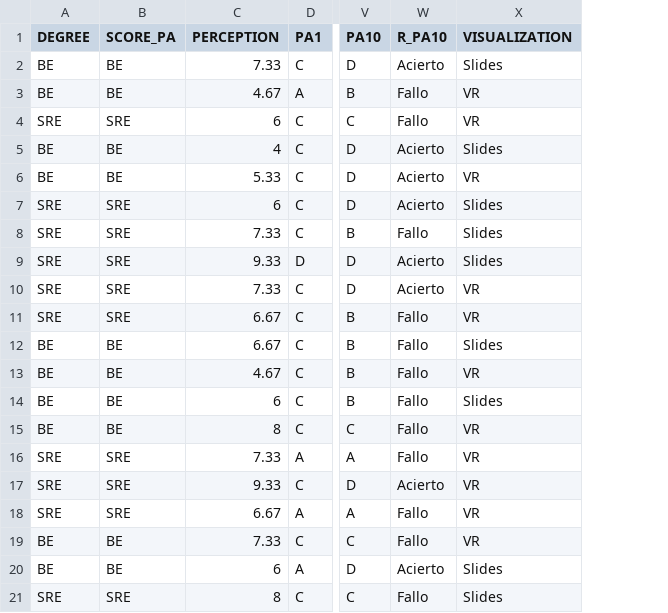
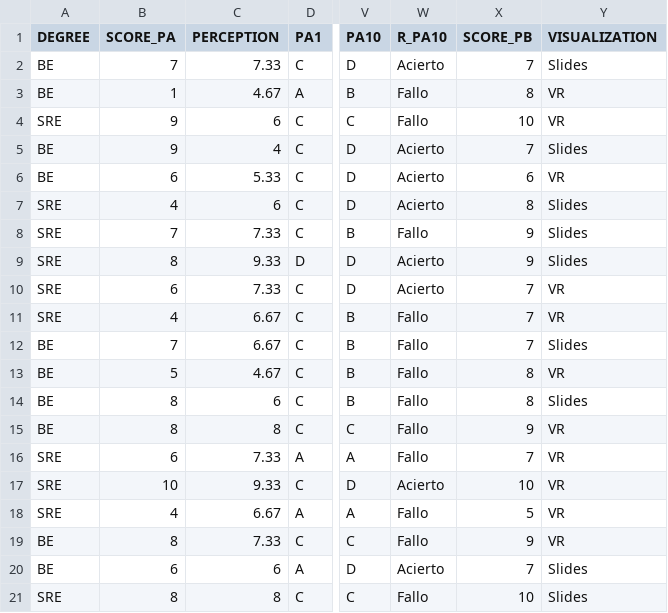
Before and after one commit to evaCastro/VRNetVis-data, a CSV file: 23-24/2-traceroute/2-traceroute-BIO_ROB.csv, drawn as a sheet; only a part is shown, gaps mark what is left out; the diff covers the shown part only; the diff names each change by its address in the sheet, - before the commit and + after, or states it on an @@ line.

Commit message:
Add files via upload

```diff
--- a/23-24/2-traceroute/2-traceroute-BIO_ROB.csv
+++ b/23-24/2-traceroute/2-traceroute-BIO_ROB.csv
+column X (SCORE_PB), rows 2-21: 7 | 8 | 10 | 7 | 6 | 8 | 9 | 9 | 7 | 7 | 7 | 8 | 8 | 9 | 7 | 10 | 5 | 9 | 7 | 10
-B2 (SCORE_PA): BE
+B2 (SCORE_PA): 7
-B3 (SCORE_PA): BE
+B3 (SCORE_PA): 1
-B4 (SCORE_PA): SRE
+B4 (SCORE_PA): 9
-B5 (SCORE_PA): BE
+B5 (SCORE_PA): 9
-B6 (SCORE_PA): BE
+B6 (SCORE_PA): 6
-B7 (SCORE_PA): SRE
+B7 (SCORE_PA): 4
-B8 (SCORE_PA): SRE
+B8 (SCORE_PA): 7
-B9 (SCORE_PA): SRE
+B9 (SCORE_PA): 8
-B10 (SCORE_PA): SRE
+B10 (SCORE_PA): 6
-B11 (SCORE_PA): SRE
+B11 (SCORE_PA): 4
-B12 (SCORE_PA): BE
+B12 (SCORE_PA): 7
-B13 (SCORE_PA): BE
+B13 (SCORE_PA): 5
-B14:B15 (SCORE_PA): BE
+B14:B15 (SCORE_PA): 8
-B16 (SCORE_PA): SRE
+B16 (SCORE_PA): 6
-B17 (SCORE_PA): SRE
+B17 (SCORE_PA): 10
-B18 (SCORE_PA): SRE
+B18 (SCORE_PA): 4
-B19 (SCORE_PA): BE
+B19 (SCORE_PA): 8
-B20 (SCORE_PA): BE
+B20 (SCORE_PA): 6
-B21 (SCORE_PA): SRE
+B21 (SCORE_PA): 8
```
Also changed, not shown: 1 removed row and 60 edited cells elsewhere in this file.
